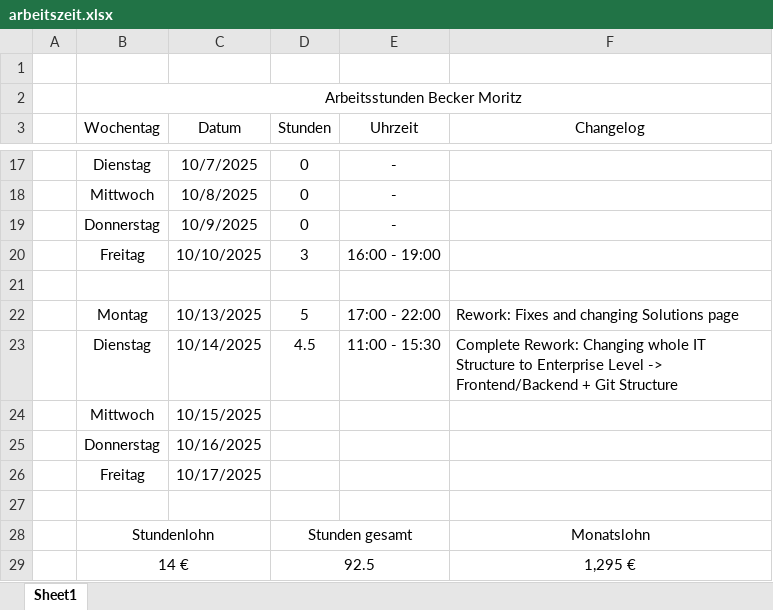
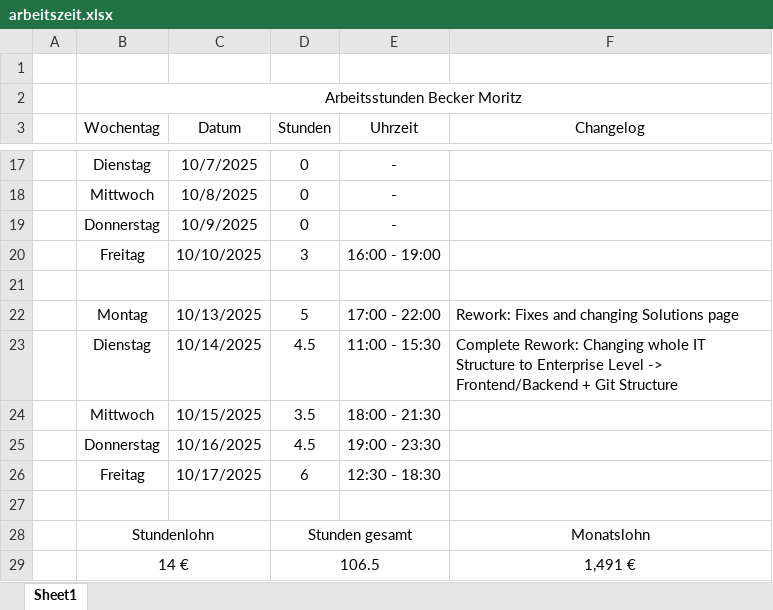
Before and after one commit to moritzfbecker/eckert, an Excel workbook: arbeitszeit.xlsx, sheet Sheet1, drawn as a sheet; only a part is shown, gaps mark what is left out; values as stored, in another font and other column widths than the file's, no borders; removed rows and columns are numbered as before the commit, all else as after; the diff names each change by its address in the sheet, - before the commit and + after, or states it on an @@ line.

```diff
--- a/arbeitszeit.xlsx (sheet Sheet1)
+++ b/arbeitszeit.xlsx (sheet Sheet1)
-D24 (Stunden): (empty)
+D24 (Stunden): 3.5
-E24 (Uhrzeit): (empty)
+E24 (Uhrzeit): 18:00 - 21:30
-D25 (Stunden): (empty)
+D25 (Stunden): 4.5
-E25 (Uhrzeit): (empty)
+E25 (Uhrzeit): 19:00 - 23:30
-D26 (Stunden): (empty)
+D26 (Stunden): 6
-E26 (Uhrzeit): (empty)
+E26 (Uhrzeit): 12:30 - 18:30
-row 29:  | 14 € |  | 92.5 |  | 1,295 €
+row 29:  | 14 € |  | 106.5 |  | 1,491 €
```
Also changed, not shown: 40 other files.
